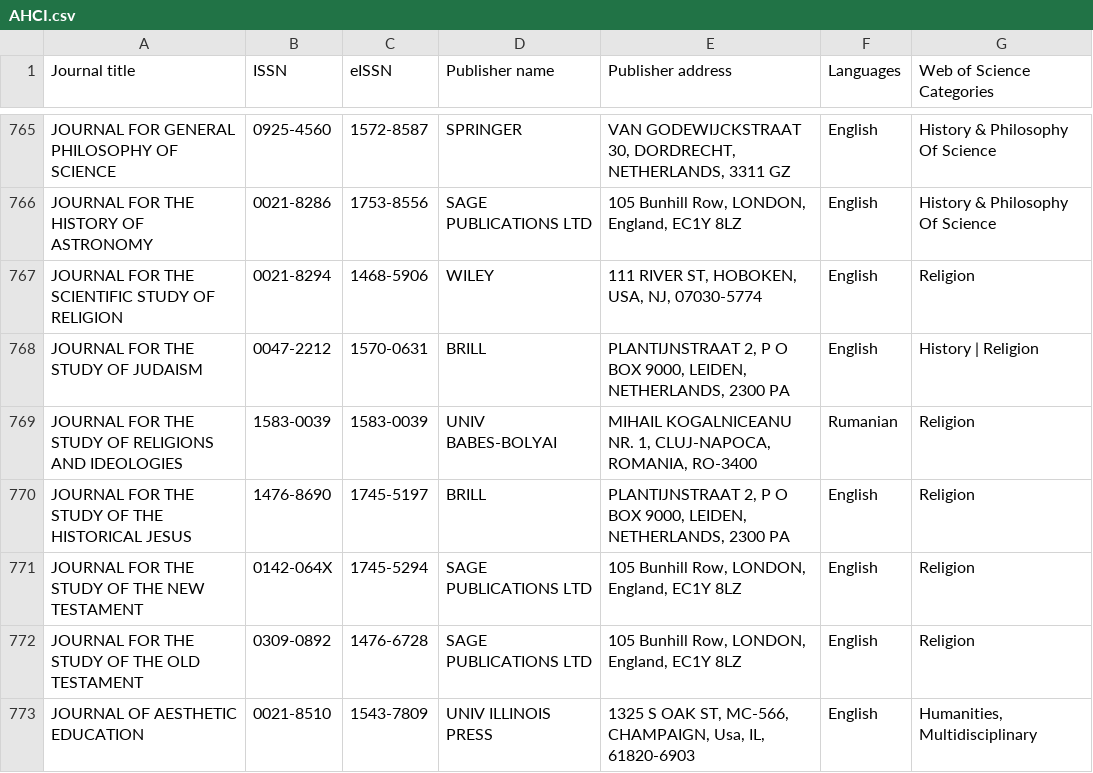
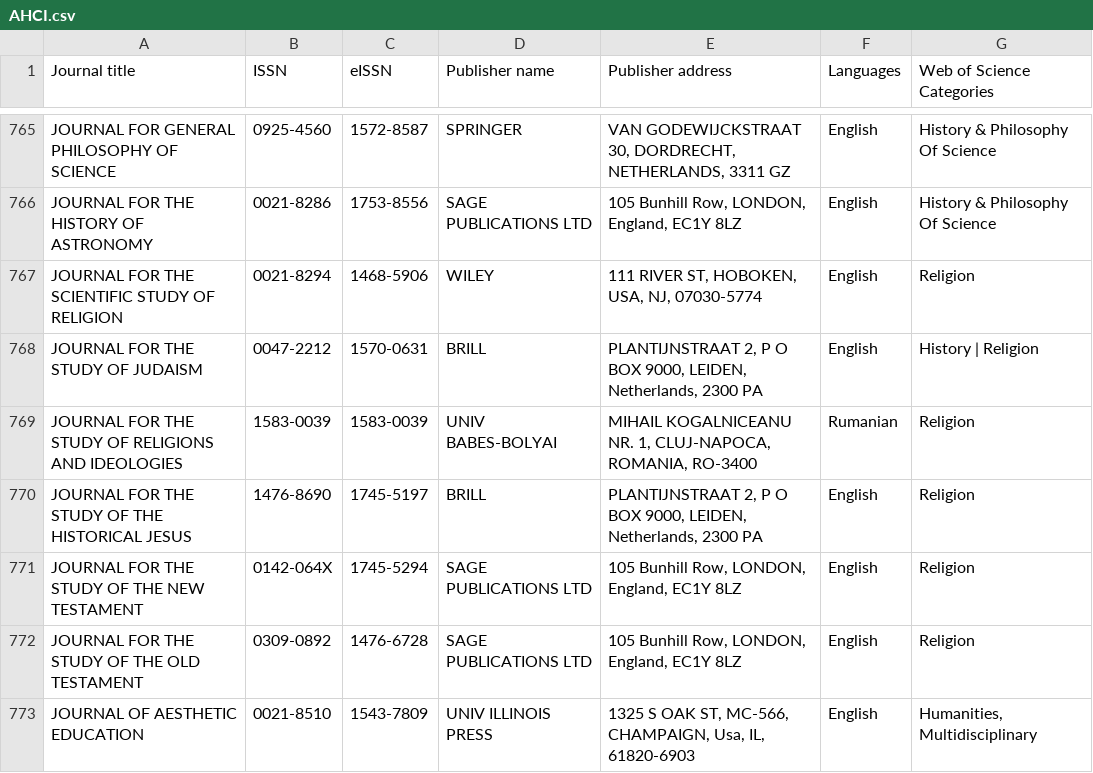
Before and after one commit to wosaide/wosaide-journal-lists, a CSV file: AHCI.csv, drawn as a sheet; only a part is shown, gaps mark what is left out; the diff covers the shown part only.

Commit message:
update Web of Science lists 2026.08

```diff
--- a/AHCI.csv
+++ b/AHCI.csv
@@ -767,5 +767,5 @@
 "JOURNAL FOR THE SCIENTIFIC STUDY OF RELIGION","0021-8294","1468-5906","WILEY","111 RIVER ST, HOBOKEN, USA, NJ, 07030-5774","English","Religion"
-"JOURNAL FOR THE STUDY OF JUDAISM","0047-2212","1570-0631","BRILL","PLANTIJNSTRAAT 2, P O BOX 9000, LEIDEN, NETHERLANDS, 2300 PA","English","History | Religion"
+"JOURNAL FOR THE STUDY OF JUDAISM","0047-2212","1570-0631","BRILL","PLANTIJNSTRAAT 2, P O BOX 9000, LEIDEN, Netherlands, 2300 PA","English","History | Religion"
 "JOURNAL FOR THE STUDY OF RELIGIONS AND IDEOLOGIES","1583-0039","1583-0039","UNIV BABES-BOLYAI","MIHAIL KOGALNICEANU NR. 1, CLUJ-NAPOCA, ROMANIA, RO-3400","Rumanian","Religion"
-"JOURNAL FOR THE STUDY OF THE HISTORICAL JESUS","1476-8690","1745-5197","BRILL","PLANTIJNSTRAAT 2, P O BOX 9000, LEIDEN, NETHERLANDS, 2300 PA","English","Religion"
+"JOURNAL FOR THE STUDY OF THE HISTORICAL JESUS","1476-8690","1745-5197","BRILL","PLANTIJNSTRAAT 2, P O BOX 9000, LEIDEN, Netherlands, 2300 PA","English","Religion"
 "JOURNAL FOR THE STUDY OF THE NEW TESTAMENT","0142-064X","1745-5294","SAGE PUBLICATIONS LTD","105 Bunhill Row, LONDON, England, EC1Y 8LZ","English","Religion"
```
Also changed, not shown: 54 edited cells elsewhere in this file, 3 other files.
